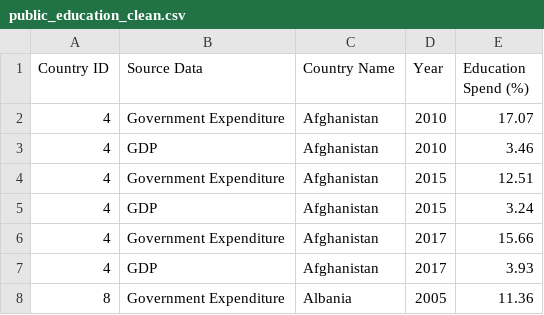
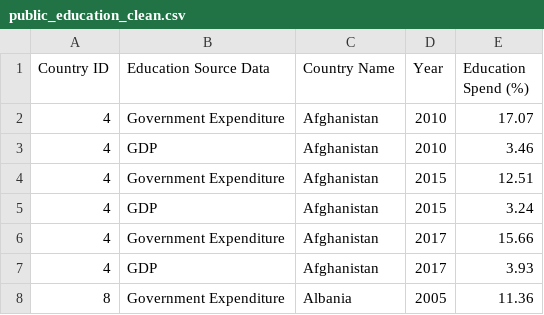
Before and after one commit to ZKeller22/UCI-Project-1-Group-6, a CSV file: data_source/output_data/public_education_clean.csv, drawn as a sheet; only a part is shown.

```diff
--- a/data_source/output_data/public_education_clean.csv
+++ b/data_source/output_data/public_education_clean.csv
@@ -1,2 +1,2 @@
-Country ID,Source Data,Country Name,Year,Education Spend (%)
+Country ID,Education Source Data,Country Name,Year,Education Spend (%)
 4,Government Expenditure,Afghanistan,2010,17.07
```
Also changed, not shown: data_source/merge_data/public_education_crime.csv, data_source/merge_data/public_education_gdp.csv, 5 other files.
